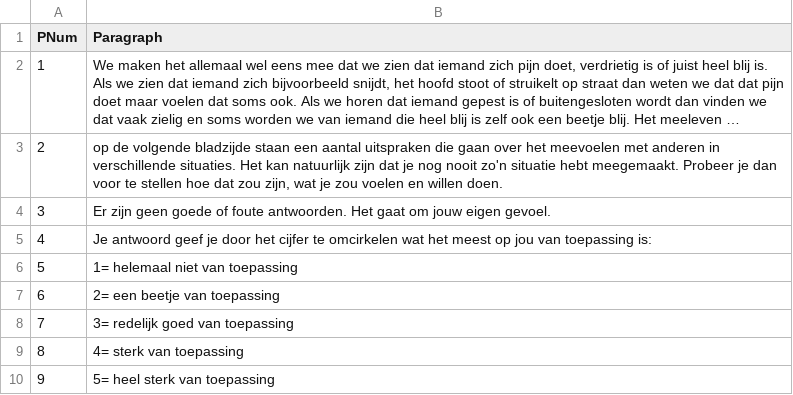
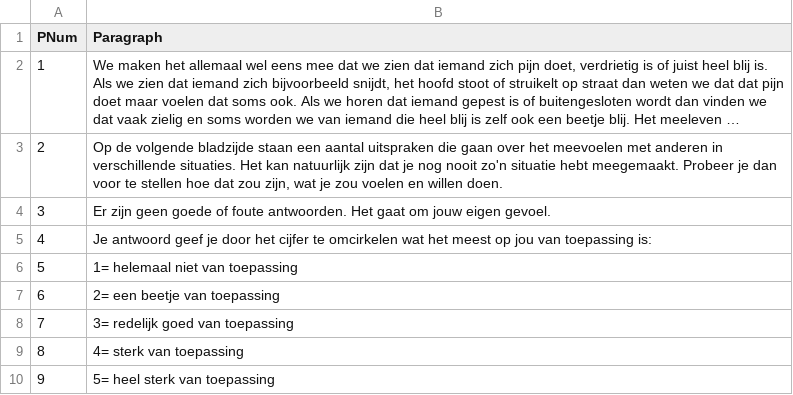
Before and after one commit to sodascience/empathy-viz, a CSV file: data/introduction.csv, drawn as a sheet; long unchanged cells end in …; the diff names each change by its address in the sheet, - before the commit and + after, or states it on an @@ line.

```diff
--- a/data/introduction.csv
+++ b/data/introduction.csv
-B3 (Paragraph): op de volgende…
+B3 (Paragraph): Op de volgende…
```
Also changed, not shown: data/vignettes.csv, 14 other files.
